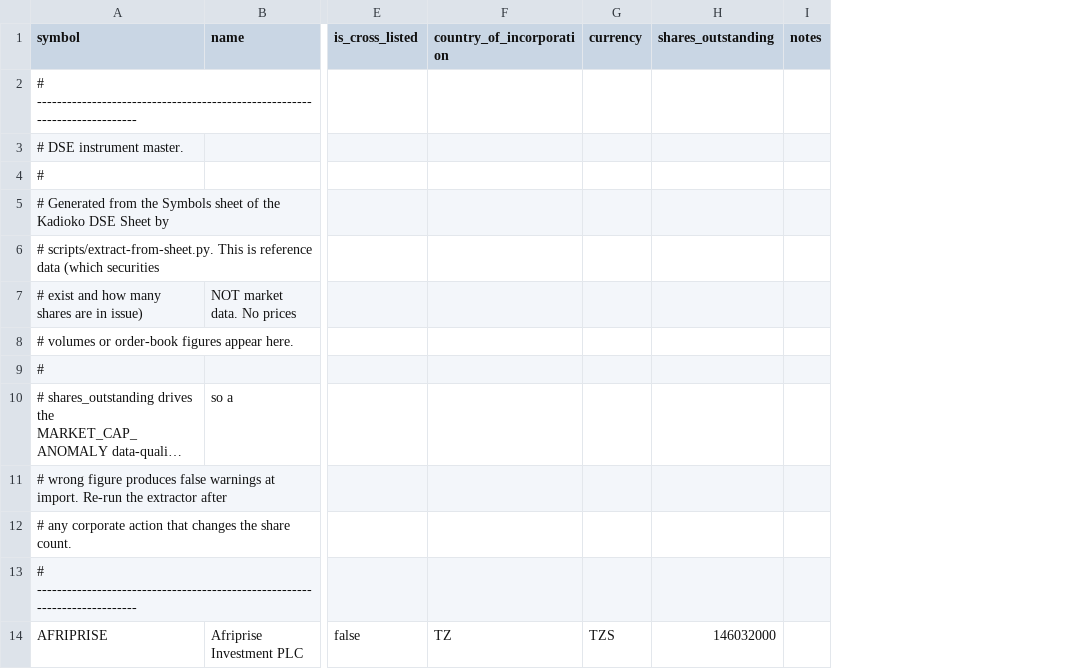
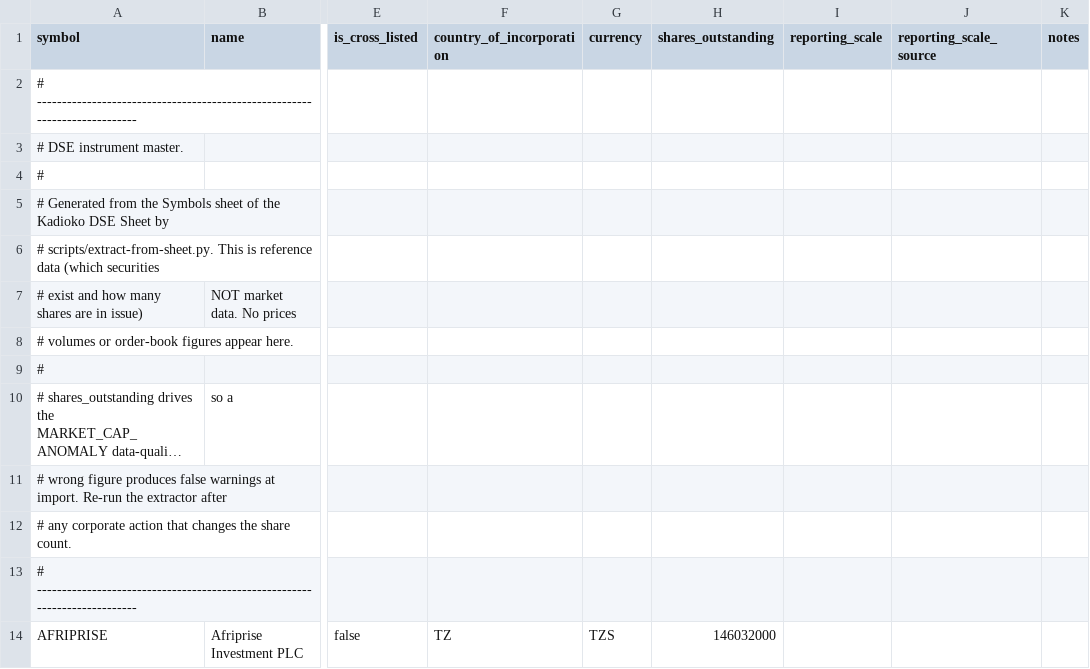
Before and after one commit to kadioko/Kadioko-DSE-Analyzer, a CSV file: data/instruments.seed.csv, drawn as a sheet; only a part is shown, gaps mark what is left out; long unchanged cells end in …; the diff names each change by its address in the sheet, - before the commit and + after, or states it on an @@ line.

```diff
--- a/data/instruments.seed.csv
+++ b/data/instruments.seed.csv
+column I (reporting_scale), empty
+column J (reporting_scale_source), empty
```
Also changed, not shown: 12 other files.
